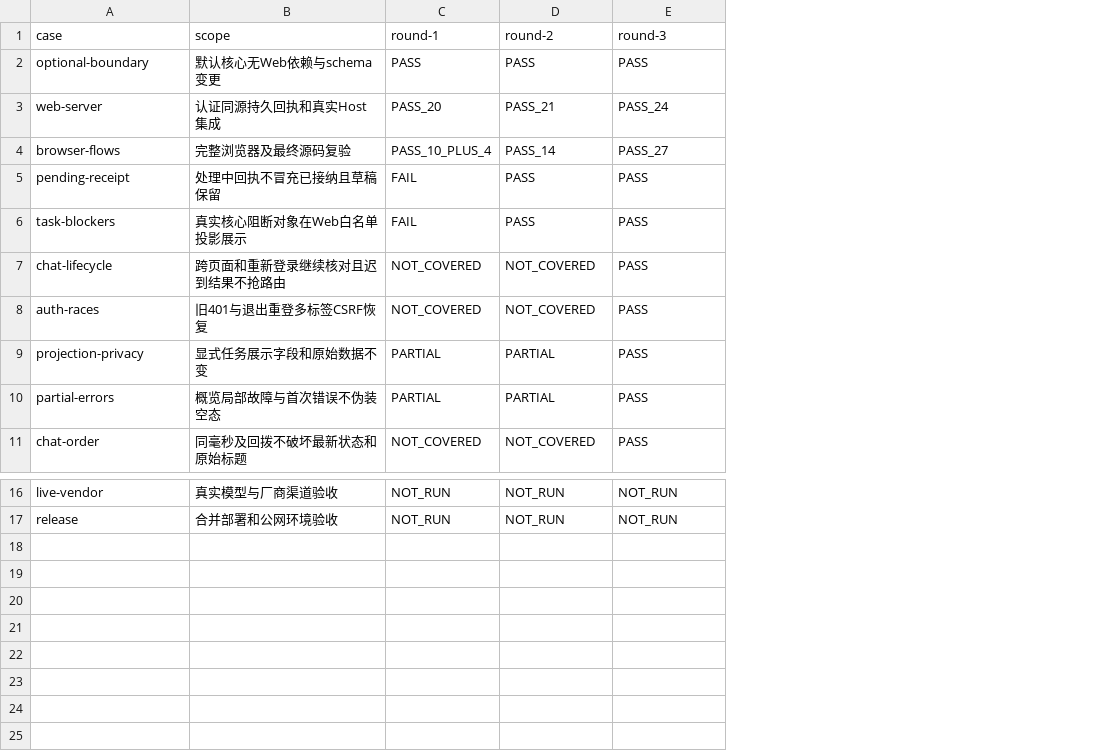
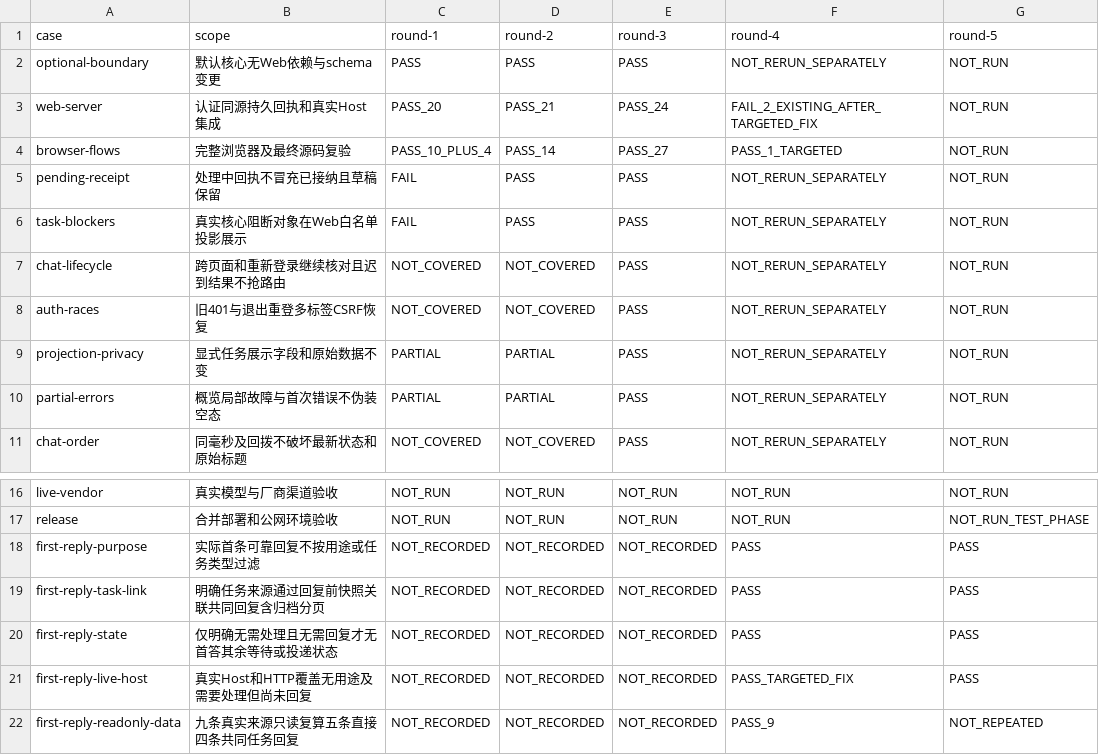
Before and after one commit to zzusp/night-bot, a CSV file: docs/acceptance/web-console/matrix.csv, drawn as a sheet; only a part is shown, gaps mark what is left out; the diff names each change by its address in the sheet, - before the commit and + after, or states it on an @@ line.

```diff
--- a/docs/acceptance/web-console/matrix.csv
+++ b/docs/acceptance/web-console/matrix.csv
+column F (round-4), rows 2-11: NOT_RERUN_SEPARATELY | FAIL_2_EXISTING_AFTER_TARGETED_FIX | PASS_1_TARGETED | NOT_RERUN_SEPARATELY | NOT_RERUN_SEPARATELY | NOT_RERUN_SEPARATELY | NOT_RERUN_SEPARATELY | NOT_RERUN_SEPARATELY | NOT_RERUN_SEPARATELY | NOT_RERUN_SEPARATELY; rows 16-17: NOT_RUN | NOT_RUN
+column G (round-5), rows 2-11: all NOT_RUN; rows 16-17: NOT_RUN | NOT_RUN_TEST_PHASE
+row 18: first-reply-purpose | 实际首条可靠回复不按用途或任务类型过滤 | NOT_RECORDED | NOT_RECORDED | NOT_RECORDED | PASS | PASS
+row 19: first-reply-task-link | 明确任务来源通过回复前快照关联共同回复含归档分页 | NOT_RECORDED | NOT_RECORDED | NOT_RECORDED | PASS | PASS
+row 20: first-reply-state | 仅明确无需处理且无需回复才无首答其余等待或投递状态 | NOT_RECORDED | NOT_RECORDED | NOT_RECORDED | PASS | PASS
+row 21: first-reply-live-host | 真实Host和HTTP覆盖无用途及需要处理但尚未回复 | NOT_RECORDED | NOT_RECORDED | NOT_RECORDED | PASS_TARGETED_FIX | PASS
+row 22: first-reply-readonly-data | 九条真实来源只读复算五条直接四条共同任务回复 | NOT_RECORDED | NOT_RECORDED | NOT_RECORDED | PASS_9 | NOT_REPEATED
```
Also changed, not shown: 18 other files.
